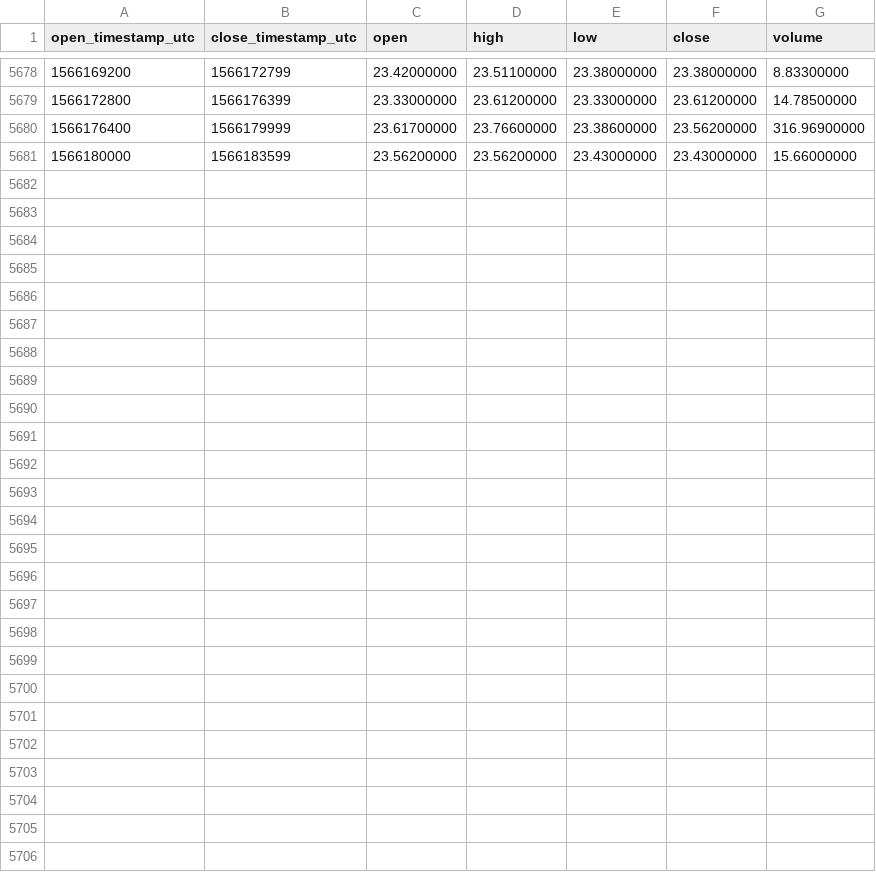
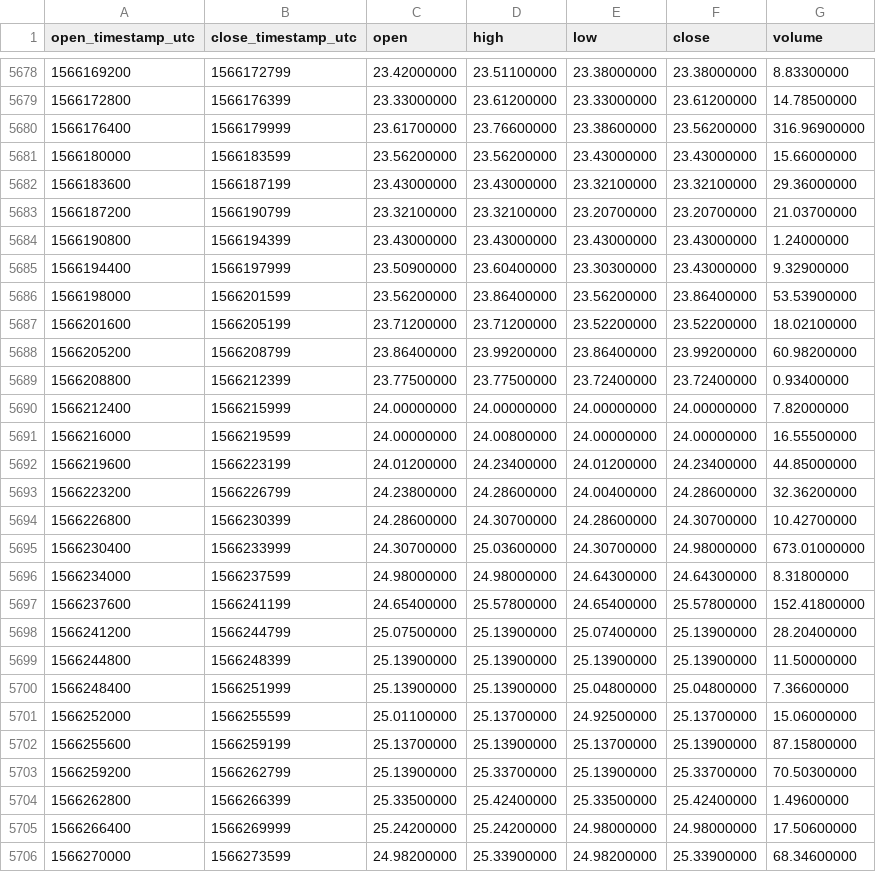
Before and after one commit to cryptobigbro/binance-XZCXRP, a CSV file: binance-XZCXRP-1h.csv, drawn as a sheet; only a part is shown, gaps mark what is left out.

Commit message:
Update OHLCV data.

```diff
--- a/binance-XZCXRP-1h.csv
+++ b/binance-XZCXRP-1h.csv
@@ -5681 +5681,26 @@ open_timestamp_utc,close_timestamp_utc,open,high,low,close,volume
 1566180000,1566183599,23.56200000,23.56200000,23.43000000,23.43000000,15.66000000
+1566183600,1566187199,23.43000000,23.43000000,23.32100000,23.32100000,29.36000000
+1566187200,1566190799,23.32100000,23.32100000,23.20700000,23.20700000,21.03700000
+1566190800,1566194399,23.43000000,23.43000000,23.43000000,23.43000000,1.24000000
+1566194400,1566197999,23.50900000,23.60400000,23.30300000,23.43000000,9.32900000
+1566198000,1566201599,23.56200000,23.86400000,23.56200000,23.86400000,53.53900000
+1566201600,1566205199,23.71200000,23.71200000,23.52200000,23.52200000,18.02100000
+1566205200,1566208799,23.86400000,23.99200000,23.86400000,23.99200000,60.98200000
+1566208800,1566212399,23.77500000,23.77500000,23.72400000,23.72400000,0.93400000
+1566212400,1566215999,24.00000000,24.00000000,24.00000000,24.00000000,7.82000000
+1566216000,1566219599,24.00000000,24.00800000,24.00000000,24.00000000,16.55500000
+1566219600,1566223199,24.01200000,24.23400000,24.01200000,24.23400000,44.85000000
+1566223200,1566226799,24.23800000,24.28600000,24.00400000,24.28600000,32.36200000
+1566226800,1566230399,24.28600000,24.30700000,24.28600000,24.30700000,10.42700000
+1566230400,1566233999,24.30700000,25.03600000,24.30700000,24.98000000,673.01000000
+1566234000,1566237599,24.98000000,24.98000000,24.64300000,24.64300000,8.31800000
+1566237600,1566241199,24.65400000,25.57800000,24.65400000,25.57800000,152.41800000
+1566241200,1566244799,25.07500000,25.13900000,25.07400000,25.13900000,28.20400000
+1566244800,1566248399,25.13900000,25.13900000,25.13900000,25.13900000,11.50000000
+1566248400,1566251999,25.13900000,25.13900000,25.04800000,25.04800000,7.36600000
+1566252000,1566255599,25.01100000,25.13700000,24.92500000,25.13700000,15.06000000
+1566255600,1566259199,25.13700000,25.13900000,25.13700000,25.13900000,87.15800000
+1566259200,1566262799,25.13900000,25.33700000,25.13900000,25.33700000,70.50300000
+1566262800,1566266399,25.33500000,25.42400000,25.33500000,25.42400000,1.49600000
+1566266400,1566269999,25.24200000,25.24200000,24.98000000,24.98000000,17.50600000
+1566270000,1566273599,24.98200000,25.33900000,24.98200000,25.33900000,68.34600000
```
Also changed, not shown: binance-XZCXRP-1d.csv.
